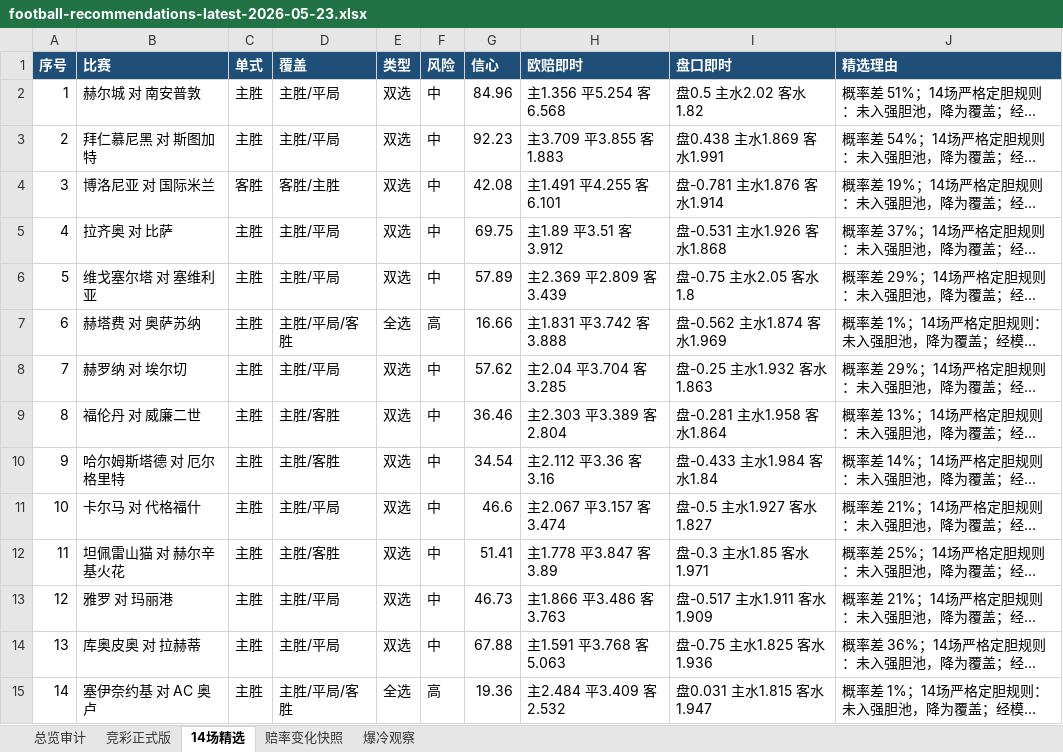
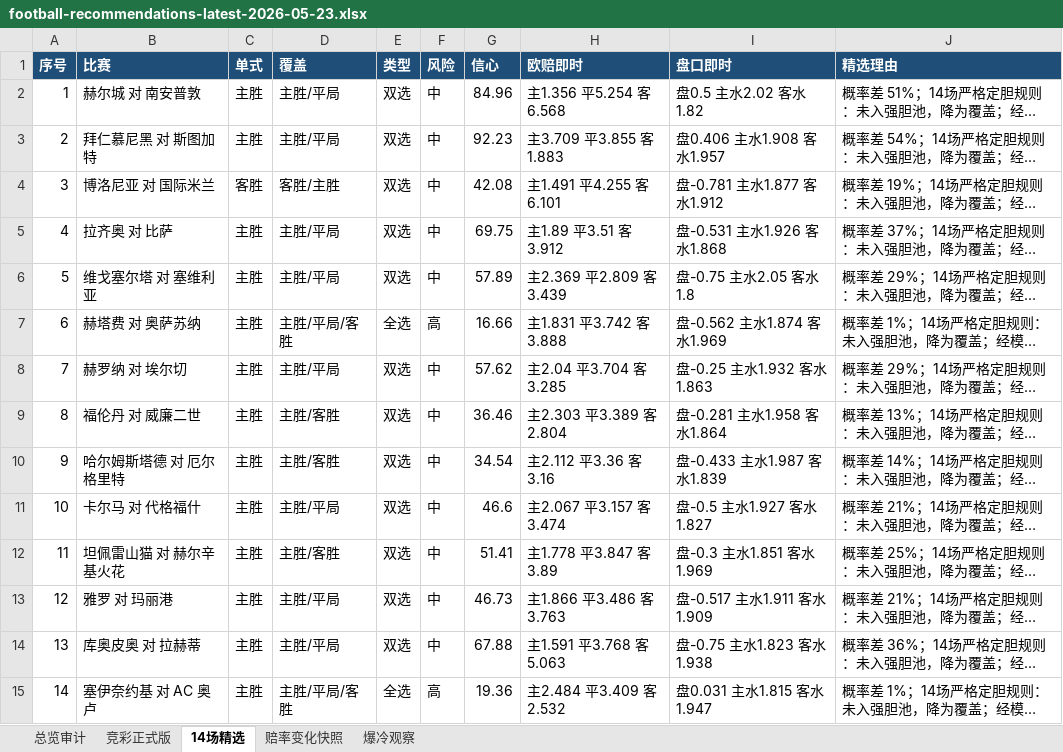
Before and after one commit to prenticeleogomez466-sys/-, an Excel workbook: data/exports/football-recommendations-latest-2026-05-23.xlsx, sheet 14场精选, drawn as a sheet; long unchanged cells end in …; values as stored, in another font and other column widths than the file's, no borders; the diff names each change by its address in the sheet, - before the commit and + after, or states it on an @@ line.

```diff
--- a/data/exports/football-recommendations-latest-2026-05-23.xlsx (sheet 14场精选)
+++ b/data/exports/football-recommendations-latest-2026-05-23.xlsx (sheet 14场精选)
-I3 (盘口即时): 盘0.438 主水1.869 客水1.991
+I3 (盘口即时): 盘0.406 主水1.908 客水1.957
-I4 (盘口即时): 盘-0.781 主水1.876 客水1.914
+I4 (盘口即时): 盘-0.781 主水1.877 客水1.912
-I10 (盘口即时): 盘-0.433 主水1.984 客水1.84
+I10 (盘口即时): 盘-0.433 主水1.987 客水1.839
-I12 (盘口即时): 盘-0.3 主水1.85 客水1.971
+I12 (盘口即时): 盘-0.3 主水1.851 客水1.969
-I14 (盘口即时): 盘-0.75 主水1.825 客水1.936
+I14 (盘口即时): 盘-0.75 主水1.823 客水1.938
```
Also changed, not shown: sheet 赔率变化快照, sheet 竞彩正式版, sheet 总览审计, 4 other files.
